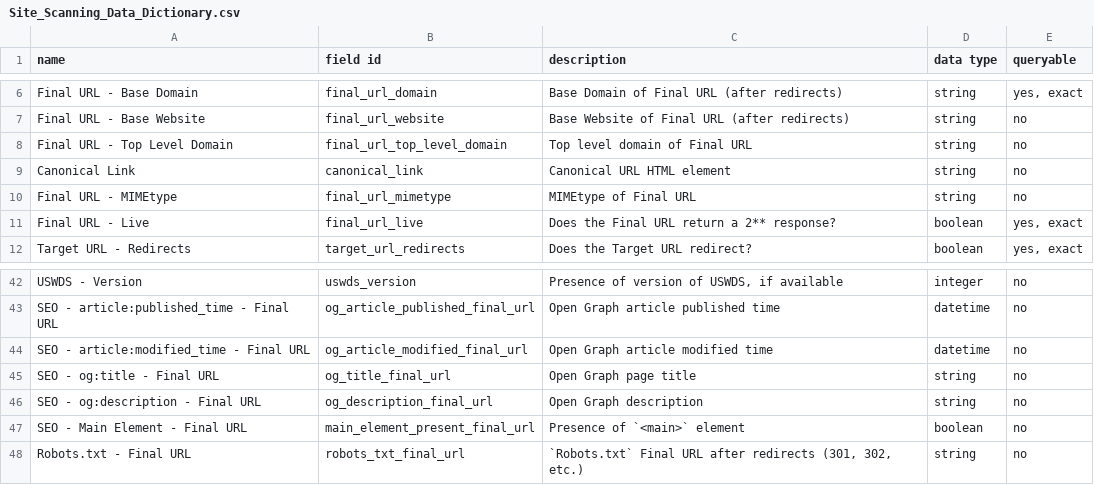
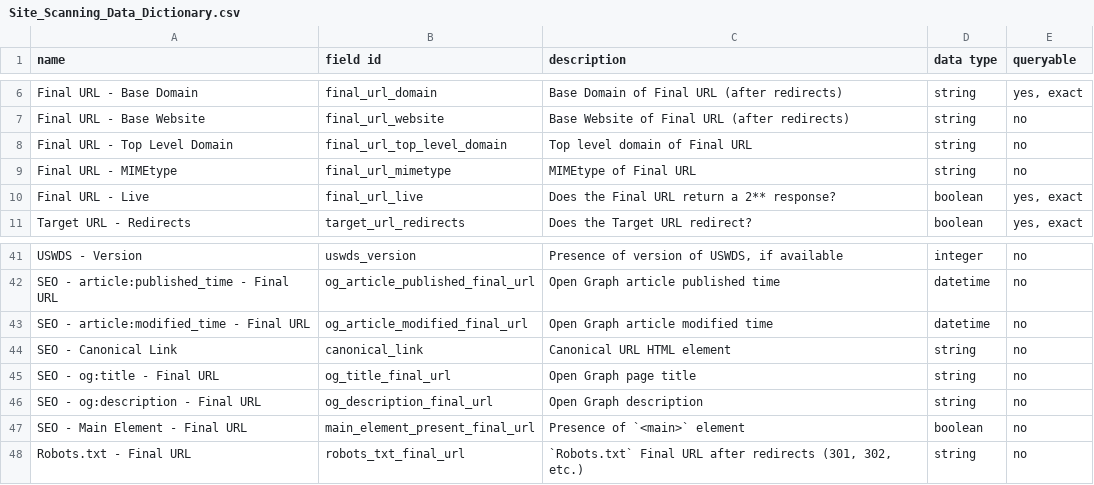
Before and after one commit to GSA/site-scanning-documentation, a CSV file: data/Site_Scanning_Data_Dictionary.csv, drawn as a sheet; only a part is shown, gaps mark what is left out.

Commit message:
moving canonical

```diff
--- a/data/Site_Scanning_Data_Dictionary.csv
+++ b/data/Site_Scanning_Data_Dictionary.csv
@@ -8,3 +8,2 @@ Final URL - Base Website,final_url_website,Base Website of Final URL (after redi
 Final URL - Top Level Domain,final_url_top_level_domain,Top level domain of Final URL,string,no
-Canonical Link,canonical_link,Canonical URL HTML element,string,no
 Final URL - MIMEtype,final_url_mimetype,MIMEtype of Final URL,string,no
@@ -44,2 +43,3 @@ SEO - article:published_time - Final URL,og_article_published_final_url,Open Gra
 SEO - article:modified_time - Final URL,og_article_modified_final_url,Open Graph article modified time,datetime,no
+SEO - Canonical Link,canonical_link,Canonical URL HTML element,string,no
 SEO - og:title - Final URL,og_title_final_url,Open Graph page title,string,no
```
